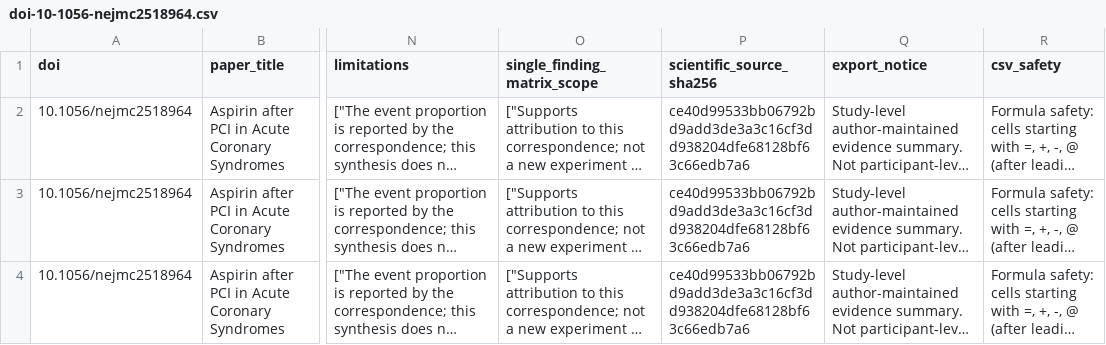
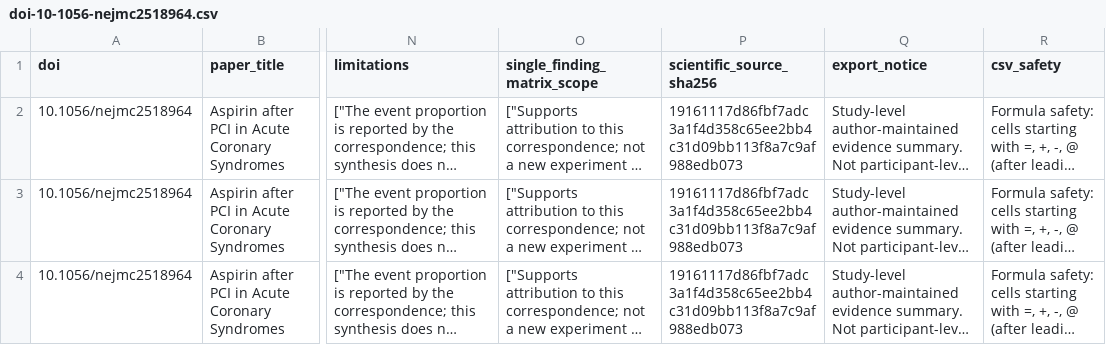
Before and after one commit to DrZoggg/Ge-Zhang.github.io, a CSV file: assets/evidence/doi-10-1056-nejmc2518964.csv, drawn as a sheet; only a part is shown, gaps mark what is left out; long unchanged cells end in …; the diff names each change by its address in the sheet, - before the commit and + after, or states it on an @@ line.

```diff
--- a/assets/evidence/doi-10-1056-nejmc2518964.csv
+++ b/assets/evidence/doi-10-1056-nejmc2518964.csv
-P2:P4 (scientific_source_sha256): ce40d99533bb06792bd9add3de3a3c16cf3dd938204dfe68128bf63c66edb7a6
+P2:P4 (scientific_source_sha256): 19161117d86fbf7adc3a1f4d358c65ee2bb4c31d09bb113f8a7c9af988edb073
```
Also changed, not shown: 5 other files.
